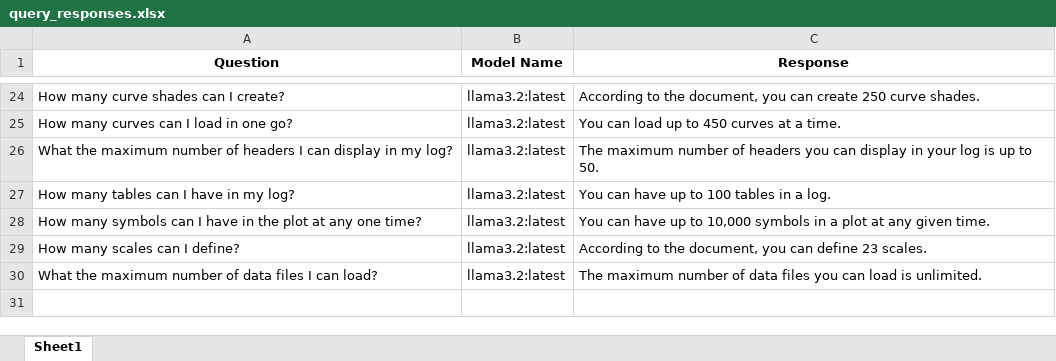
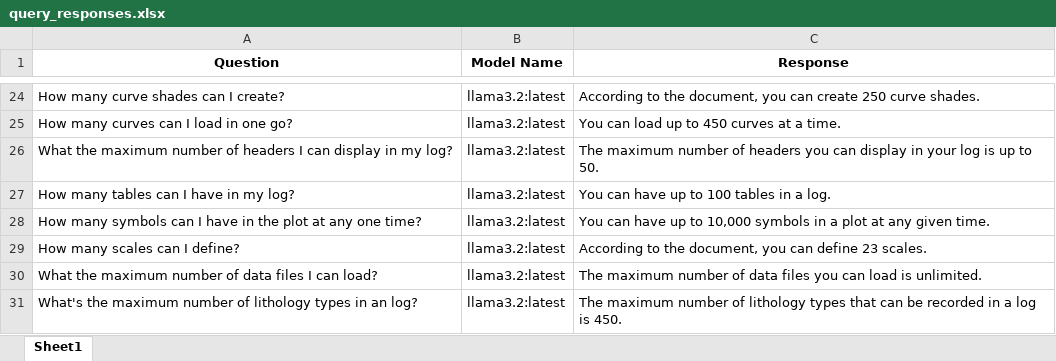
Before and after one commit to hlin-0420/GEO-bot-prototype, an Excel workbook: Data/query_responses.xlsx, sheet Sheet1, drawn as a sheet; only a part is shown, gaps mark what is left out; values as stored, in another font and other column widths than the file's, no borders; the diff names each change by its address in the sheet, - before the commit and + after, or states it on an @@ line.

```diff
--- a/Data/query_responses.xlsx (sheet Sheet1)
+++ b/Data/query_responses.xlsx (sheet Sheet1)
+row 31: What's the maximum number of lithology types in an log? | llama3.2:latest | The maximum number of lithology types that can be recorded in a log is 450.
```
Also changed, not shown: 2 other files.
